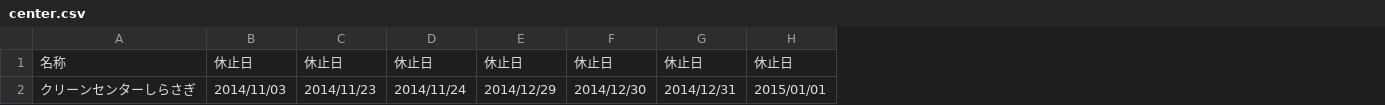
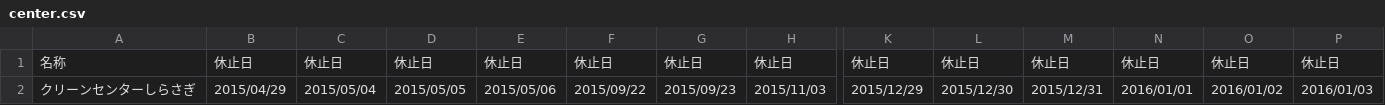
Before and after one commit to 5374-kamagaya/5374, a CSV file: data/center.csv, drawn as a sheet; only a part is shown, gaps mark what is left out; the diff covers the shown part only; the diff names each change by its address in the sheet, - before the commit and + after, or states it on an @@ line.

Commit message:
Update center.csv

```diff
--- a/data/center.csv
+++ b/data/center.csv
+column K, rows 1-2: 休止日 | 2015/12/29
+column L, rows 1-2: 休止日 | 2015/12/30
+column M, rows 1-2: 休止日 | 2015/12/31
+column N, rows 1-2: 休止日 | 2016/01/01
+column O, rows 1-2: 休止日 | 2016/01/02
+column P, rows 1-2: 休止日 | 2016/01/03
-B2: 2014/11/03
+B2: 2015/04/29
-C2: 2014/11/23
+C2: 2015/05/04
-D2: 2014/11/24
+D2: 2015/05/05
-E2: 2014/12/29
+E2: 2015/05/06
-F2: 2014/12/30
+F2: 2015/09/22
-G2: 2014/12/31
+G2: 2015/09/23
-H2: 2015/01/01
+H2: 2015/11/03
```
Also changed, not shown: 2 edited cells elsewhere in this file.
